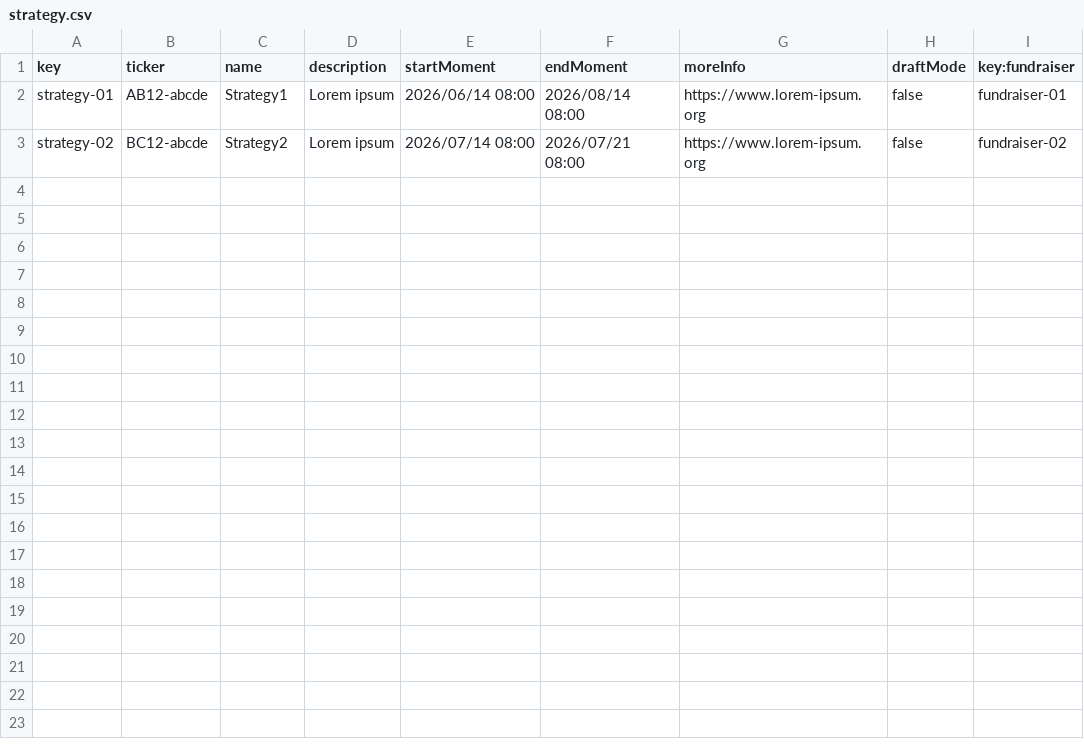
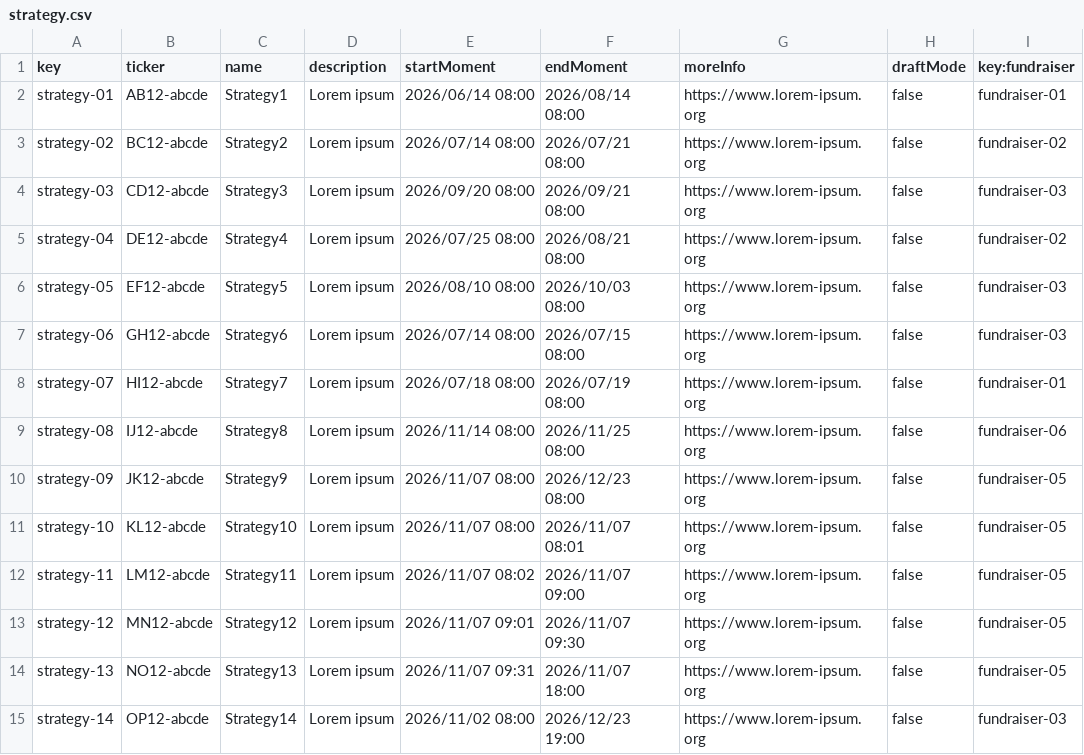
Before and after one commit to AlejandroParody/Acme-Starters-G042, a CSV file: src/main/resources/WEB-INF/data/sample/batch-01/strategy.csv, drawn as a sheet.

```diff
--- a/src/main/resources/WEB-INF/data/sample/batch-01/strategy.csv
+++ b/src/main/resources/WEB-INF/data/sample/batch-01/strategy.csv
@@ -3 +3,13 @@ strategy-01,"AB12-abcde","Strategy1","Lorem ipsum",2026/06/14 08:00,2026/08/14 0
 strategy-02,"BC12-abcde","Strategy2","Lorem ipsum",2026/07/14 08:00,2026/07/21 08:00,https://www.lorem-ipsum.org,false,fundraiser-02
+strategy-03,"CD12-abcde","Strategy3","Lorem ipsum",2026/09/20 08:00,2026/09/21 08:00,https://www.lorem-ipsum.org,false,fundraiser-03
+strategy-04,"DE12-abcde","Strategy4","Lorem ipsum",2026/07/25 08:00,2026/08/21 08:00,https://www.lorem-ipsum.org,false,fundraiser-02
+strategy-05,"EF12-abcde","Strategy5","Lorem ipsum",2026/08/10 08:00,2026/10/03 08:00,https://www.lorem-ipsum.org,false,fundraiser-03
+strategy-06,"GH12-abcde","Strategy6","Lorem ipsum",2026/07/14 08:00,2026/07/15 08:00,https://www.lorem-ipsum.org,false,fundraiser-03
+strategy-07,"HI12-abcde","Strategy7","Lorem ipsum",2026/07/18 08:00,2026/07/19 08:00,https://www.lorem-ipsum.org,false,fundraiser-01
+strategy-08,"IJ12-abcde","Strategy8","Lorem ipsum",2026/11/14 08:00,2026/11/25 08:00,https://www.lorem-ipsum.org,false,fundraiser-06
+strategy-09,"JK12-abcde","Strategy9","Lorem ipsum",2026/11/07 08:00,2026/12/23 08:00,https://www.lorem-ipsum.org,false,fundraiser-05
+strategy-10,"KL12-abcde","Strategy10","Lorem ipsum",2026/11/07 08:00,2026/11/07 08:01,https://www.lorem-ipsum.org,false,fundraiser-05
+strategy-11,"LM12-abcde","Strategy11","Lorem ipsum",2026/11/07 08:02,2026/11/07 09:00,https://www.lorem-ipsum.org,false,fundraiser-05
+strategy-12,"MN12-abcde","Strategy12","Lorem ipsum",2026/11/07 09:01,2026/11/07 09:30,https://www.lorem-ipsum.org,false,fundraiser-05
+strategy-13,"NO12-abcde","Strategy13","Lorem ipsum",2026/11/07 09:31,2026/11/07 18:00,https://www.lorem-ipsum.org,false,fundraiser-05
+strategy-14,"OP12-abcde","Strategy14","Lorem ipsum",2026/11/02 08:00,2026/12/23 19:00,https://www.lorem-ipsum.org,false,fundraiser-03
```
Also changed, not shown: src/main/resources/WEB-INF/data/errata/batch-01/strategy.csv, src/main/resources/WEB-INF/data/sample/batch-01/fundraiser.csv, 4 other files.
